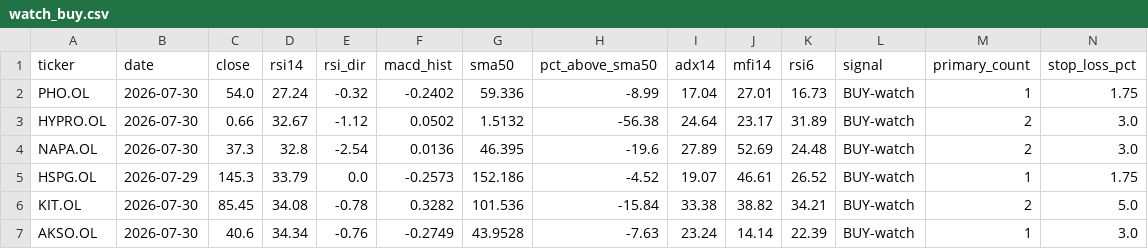
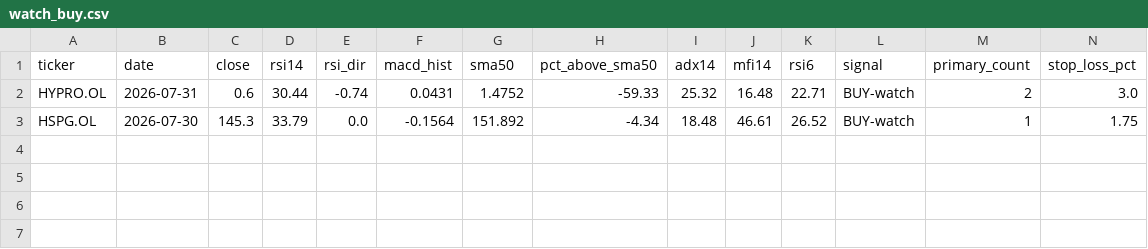
Before and after one commit to keresell-coder/oslo-screener, a CSV file: watch_buy.csv, drawn as a sheet; only a part is shown; removed rows and columns are numbered as before the commit, all else as after; rows hold the shown columns only; the diff names each change by its address in the sheet, - before the commit and + after, or states it on an @@ line.

```diff
--- a/watch_buy.csv
+++ b/watch_buy.csv
-row 2: PHO.OL | 2026-07-30 | 54.0 | 27.24 | -0.32 | -0.2402 | 59.336 | -8.99 | 17.04 | 27.01 | 16.73 | BUY-watch | 1 | 1.75
-B2 (date): 2026-07-30
+B2 (date): 2026-07-31
-C2 (close): 0.66
+C2 (close): 0.6
-D2 (rsi14): 32.67
+D2 (rsi14): 30.44
-E2 (rsi_dir): -1.12
+E2 (rsi_dir): -0.74
-F2 (macd_hist): 0.0502
+F2 (macd_hist): 0.0431
-G2 (sma50): 1.5132
+G2 (sma50): 1.4752
-H2 (pct_above_sma50): -56.38
+H2 (pct_above_sma50): -59.33
-I2 (adx14): 24.64
+I2 (adx14): 25.32
-J2 (mfi14): 23.17
+J2 (mfi14): 16.48
-K2 (rsi6): 31.89
+K2 (rsi6): 22.71
-row 4: NAPA.OL | 2026-07-30 | 37.3 | 32.8 | -2.54 | 0.0136 | 46.395 | -19.6 | 27.89 | 52.69 | 24.48 | BUY-watch | 2 | 3.0
-B3 (date): 2026-07-29
+B3 (date): 2026-07-30
-F3 (macd_hist): -0.2573
+F3 (macd_hist): -0.1564
-G3 (sma50): 152.186
+G3 (sma50): 151.892
-H3 (pct_above_sma50): -4.52
+H3 (pct_above_sma50): -4.34
-I3 (adx14): 19.07
+I3 (adx14): 18.48
-row 6: KIT.OL | 2026-07-30 | 85.45 | 34.08 | -0.78 | 0.3282 | 101.536 | -15.84 | 33.38 | 38.82 | 34.21 | BUY-watch | 2 | 5.0
-row 7: AKSO.OL | 2026-07-30 | 40.6 | 34.34 | -0.76 | -0.2749 | 43.9528 | -7.63 | 23.24 | 14.14 | 22.39 | BUY-watch | 1 | 3.0
```
Also changed, not shown: buy.csv, latest.csv, 4 other files.
